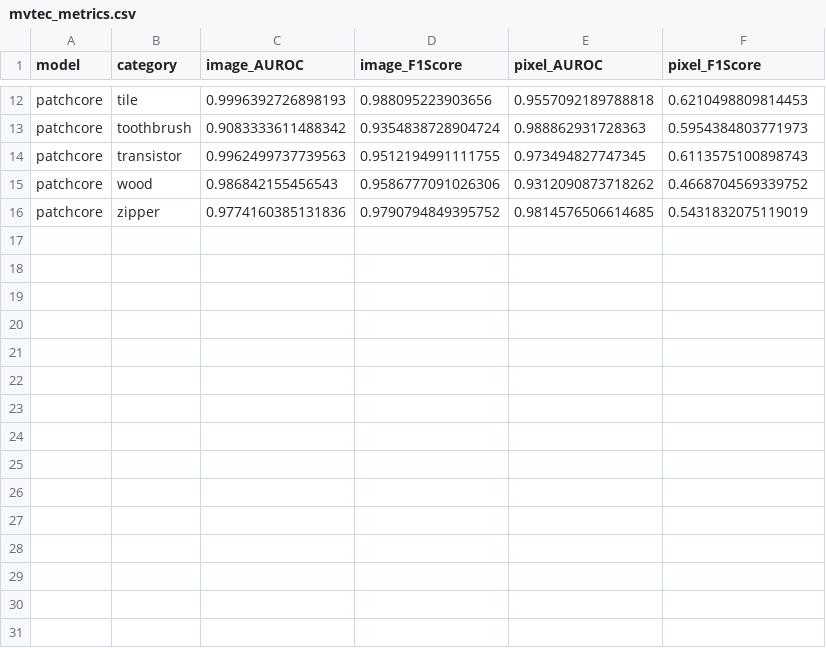
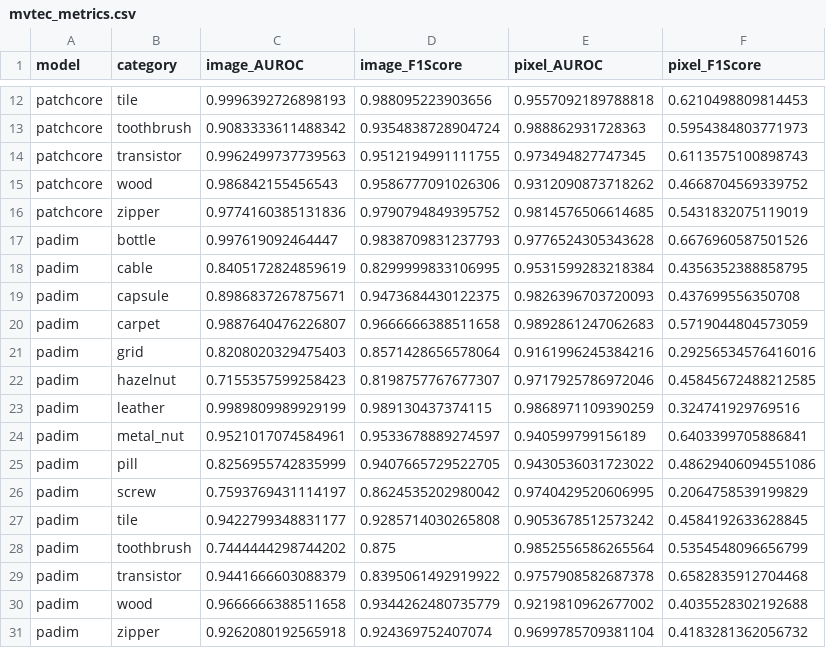
Before and after one commit to Ygarty/mvtec-anomaly-detection-benchmark, a CSV file: metrics/mvtec_metrics.csv, drawn as a sheet; only a part is shown, gaps mark what is left out; the diff names each change by its address in the sheet, - before the commit and + after, or states it on an @@ line.

Commit message:
Add PaDiM MVTec AD results

```diff
--- a/metrics/mvtec_metrics.csv
+++ b/metrics/mvtec_metrics.csv
+row 17: padim | bottle | 0.997619092464447 | 0.9838709831237793 | 0.9776524305343628 | 0.6676960587501526
+row 18: padim | cable | 0.8405172824859619 | 0.8299999833106995 | 0.9531599283218384 | 0.4356352388858795
+row 19: padim | capsule | 0.8986837267875671 | 0.9473684430122375 | 0.9826396703720093 | 0.437699556350708
+row 20: padim | carpet | 0.9887640476226807 | 0.9666666388511658 | 0.9892861247062683 | 0.5719044804573059
+row 21: padim | grid | 0.8208020329475403 | 0.8571428656578064 | 0.9161996245384216 | 0.29256534576416016
+row 22: padim | hazelnut | 0.7155357599258423 | 0.8198757767677307 | 0.9717925786972046 | 0.45845672488212585
+row 23: padim | leather | 0.9989809989929199 | 0.989130437374115 | 0.9868971109390259 | 0.324741929769516
+row 24: padim | metal_nut | 0.9521017074584961 | 0.9533678889274597 | 0.940599799156189 | 0.6403399705886841
+row 25: padim | pill | 0.8256955742835999 | 0.9407665729522705 | 0.9430536031723022 | 0.48629406094551086
+row 26: padim | screw | 0.7593769431114197 | 0.8624535202980042 | 0.9740429520606995 | 0.2064758539199829
+row 27: padim | tile | 0.9422799348831177 | 0.9285714030265808 | 0.9053678512573242 | 0.4584192633628845
+row 28: padim | toothbrush | 0.7444444298744202 | 0.875 | 0.9852556586265564 | 0.5354548096656799
+row 29: padim | transistor | 0.9441666603088379 | 0.8395061492919922 | 0.9757908582687378 | 0.6582835912704468
+row 30: padim | wood | 0.9666666388511658 | 0.9344262480735779 | 0.9219810962677002 | 0.4035528302192688
+row 31: padim | zipper | 0.9262080192565918 | 0.924369752407074 | 0.9699785709381104 | 0.4183281362056732
```
